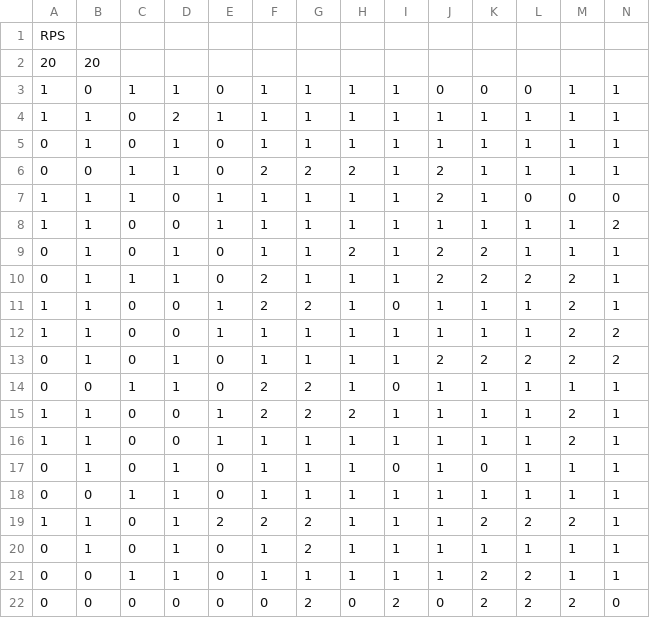
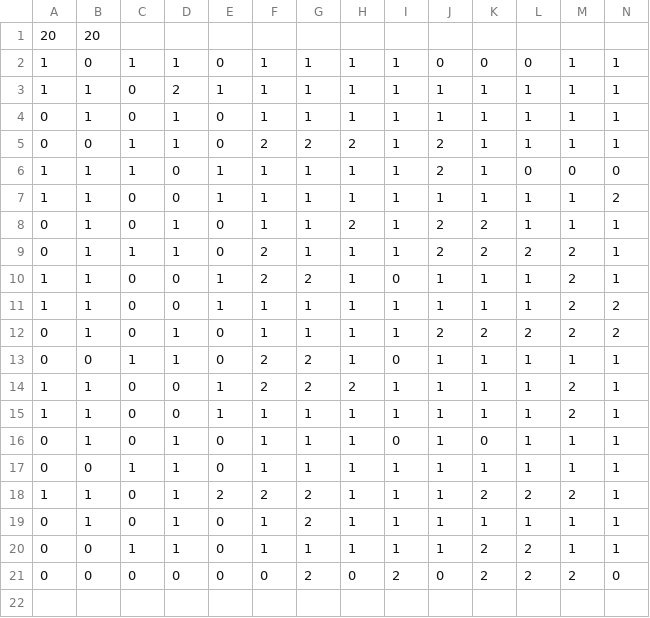
Before and after one commit to ryan-bloom/cs307-Simulation_Project, a CSV file: data/RPS_Config_1.csv, drawn as a sheet; only a part is shown; rows hold the shown columns only; the diff names each change by its address in the sheet, - before the commit and + after, or states it on an @@ line.

```diff
--- a/data/RPS_Config_1.csv
+++ b/data/RPS_Config_1.csv
-row 1: RPS
```
Also changed, not shown: data/Fire_Config_1.csv, data/GameOfLife_Config_2.csv, 20 other files.
